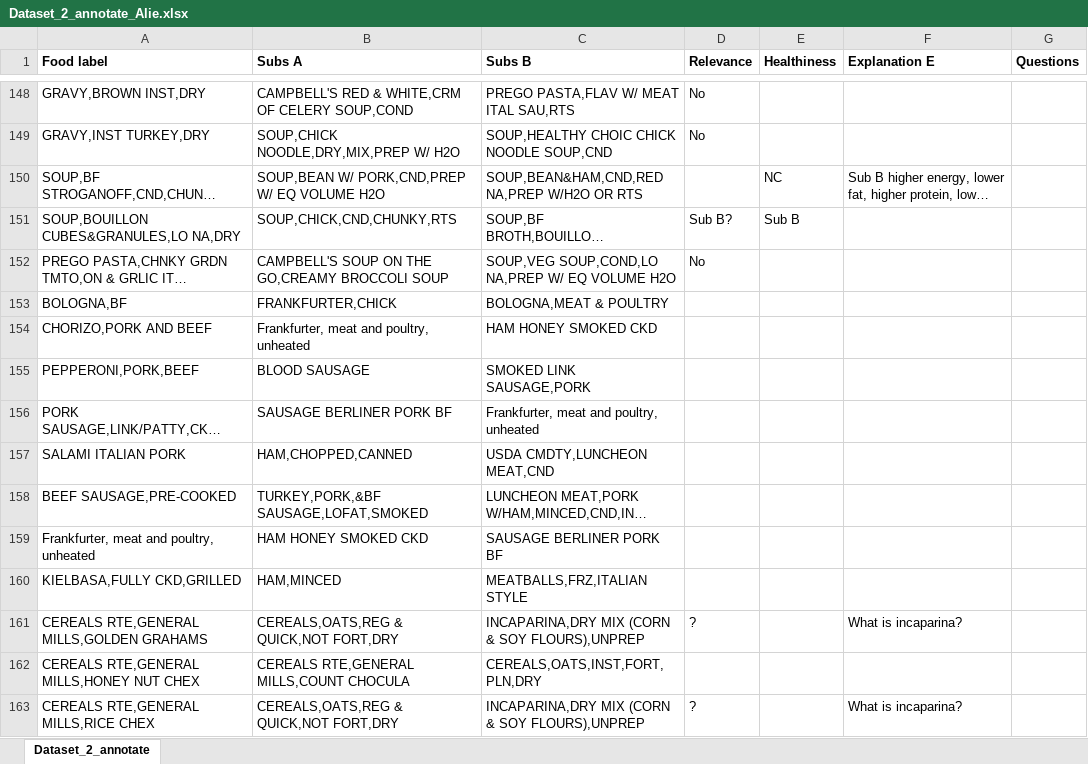
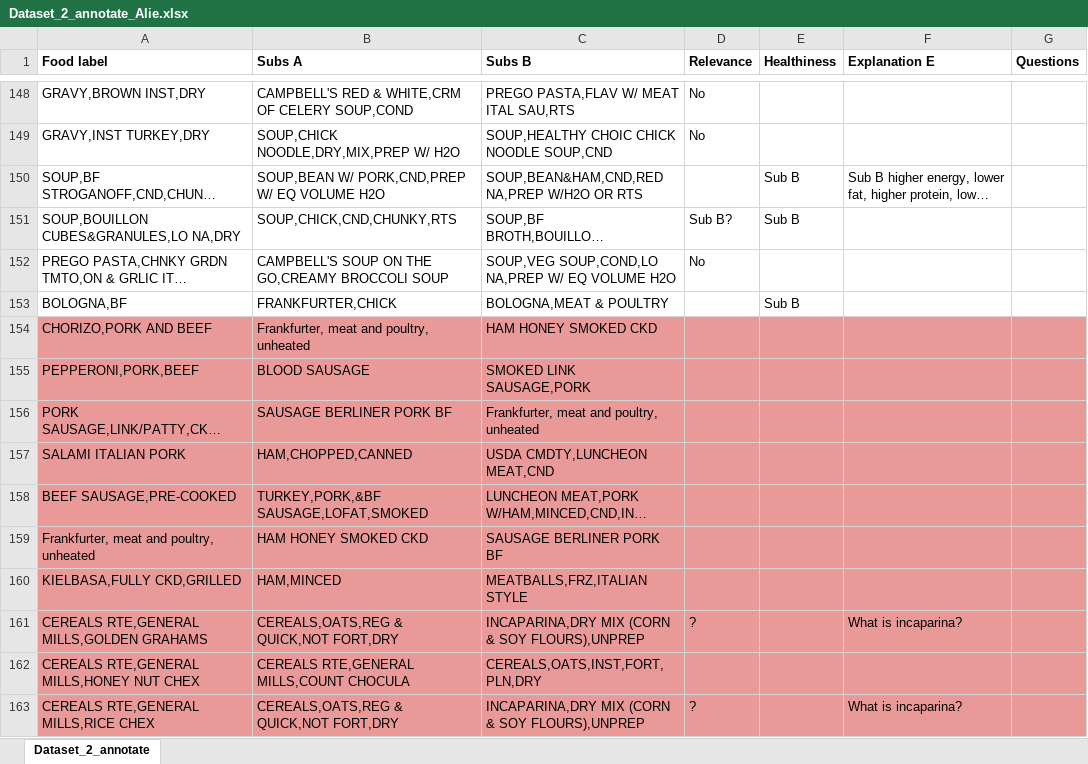
Before and after one commit to jloe2911/HealthyFoodSubs, an Excel workbook: Input Data/Dataset_2_annotate_Alie.xlsx, sheet Dataset_2_annotate, drawn as a sheet; only a part is shown, gaps mark what is left out; long unchanged cells end in …; values as stored, in another font and other column widths than the file's, no borders; charts and pictures not drawn; the diff covers the shown part only; the diff names each change by its address in the sheet, - before the commit and + after, or states it on an @@ line.

```diff
--- a/Input Data/Dataset_2_annotate_Alie.xlsx (sheet Dataset_2_annotate)
+++ b/Input Data/Dataset_2_annotate_Alie.xlsx (sheet Dataset_2_annotate)
-E150 (Healthiness): NC
+E150 (Healthiness): Sub B
-E153 (Healthiness): (empty)
+E153 (Healthiness): Sub B
-A154:G163 fill: none
+A154:G163 fill: #EA9999
```
Also changed, not shown: 102 edited cells and cell formats elsewhere in this sheet, Input Data/Dataset_2_annotate_Ilse.xlsx, 1 other file.
